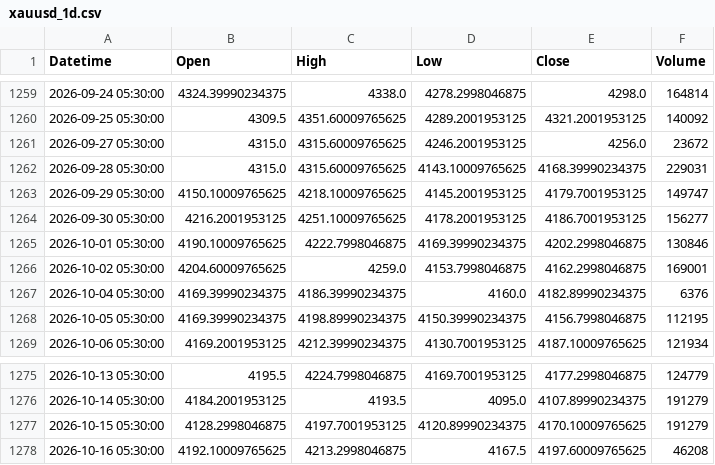
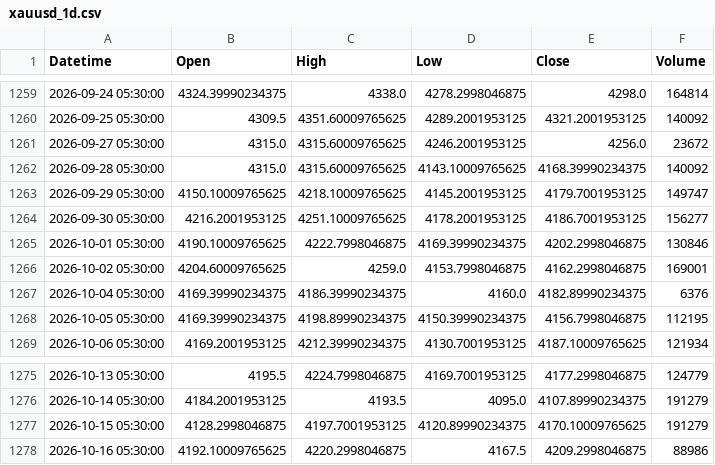
Before and after one commit to shikerkattiyar11-debug/xauusd-gold-data, a CSV file: data/xauusd_1d.csv, drawn as a sheet; only a part is shown, gaps mark what is left out.

```diff
--- a/data/xauusd_1d.csv
+++ b/data/xauusd_1d.csv
@@ -1261,3 +1261,3 @@ Datetime,Open,High,Low,Close,Volume
 2026-09-27 05:30:00,4315.0,4315.60009765625,4246.2001953125,4256.0,23672
-2026-09-28 05:30:00,4315.0,4315.60009765625,4143.10009765625,4168.39990234375,229031
+2026-09-28 05:30:00,4315.0,4315.60009765625,4143.10009765625,4168.39990234375,140092
 2026-09-29 05:30:00,4150.10009765625,4218.10009765625,4145.2001953125,4179.7001953125,149747
@@ -1277,2 +1277,2 @@ Datetime,Open,High,Low,Close,Volume
 2026-10-15 05:30:00,4128.2998046875,4197.7001953125,4120.89990234375,4170.10009765625,191279
-2026-10-16 05:30:00,4192.10009765625,4213.2998046875,4167.5,4197.60009765625,46208
+2026-10-16 05:30:00,4192.10009765625,4220.2998046875,4167.5,4209.2998046875,88986
```
Also changed, not shown: data/xauusd_10m.csv, data/xauusd_15m.csv, 3 other files.
